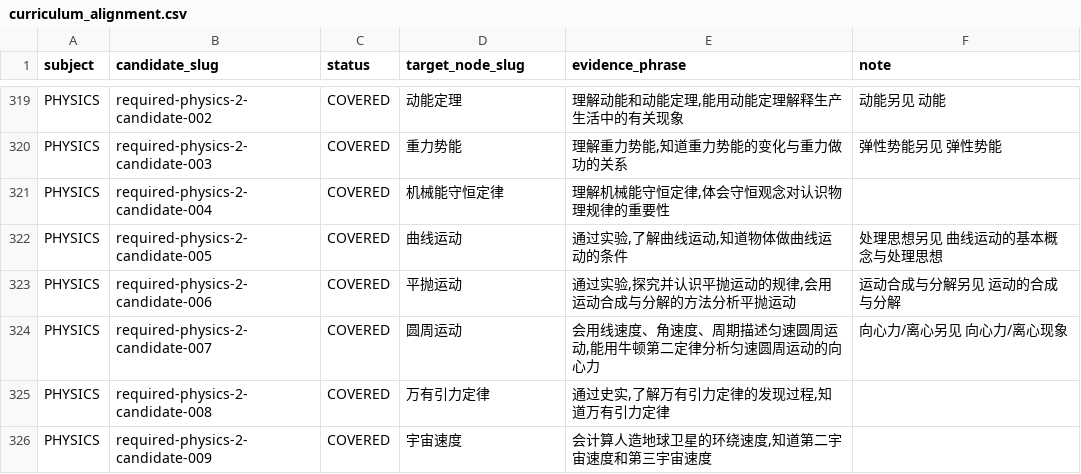
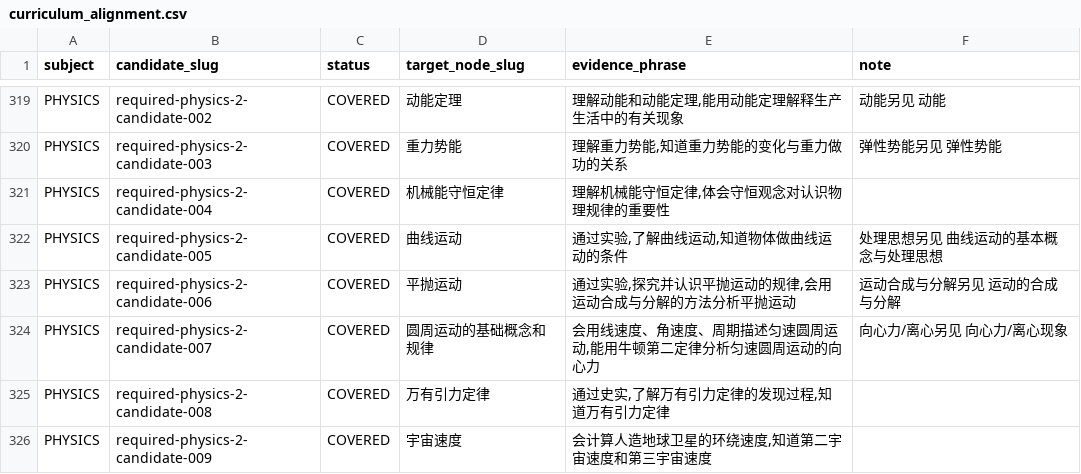
Before and after one commit to tianshantingyun/smart-mistake-book, a CSV file: tools/kb_coverage/tables/curriculum_alignment.csv, drawn as a sheet; only a part is shown, gaps mark what is left out; the diff covers the shown part only.

```diff
--- a/tools/kb_coverage/tables/curriculum_alignment.csv
+++ b/tools/kb_coverage/tables/curriculum_alignment.csv
@@ -323,3 +323,3 @@ PHYSICS,required-physics-2-candidate-005,COVERED,曲线运动,"通过实验,了
 PHYSICS,required-physics-2-candidate-006,COVERED,平抛运动,"通过实验,探究并认识平抛运动的规律,会用运动合成与分解的方法分析平抛运动",运动合成与分解另见 运动的合成与分解
-PHYSICS,required-physics-2-candidate-007,COVERED,圆周运动,"会用线速度、角速度、周期描述匀速圆周运动,能用牛顿第二定律分析匀速圆周运动的向心力",向心力/离心另见 向心力/离心现象
+PHYSICS,required-physics-2-candidate-007,COVERED,圆周运动的基础概念和规律,"会用线速度、角速度、周期描述匀速圆周运动,能用牛顿第二定律分析匀速圆周运动的向心力",向心力/离心另见 向心力/离心现象
 PHYSICS,required-physics-2-candidate-008,COVERED,万有引力定律,"通过史实,了解万有引力定律的发现过程,知道万有引力定律",
```
Also changed, not shown: 105 edited cells elsewhere in this file, tools/kb_build/tables/boundary_map.csv, tools/kb_build/tables/chapter_by_node.csv, 39 other files.
